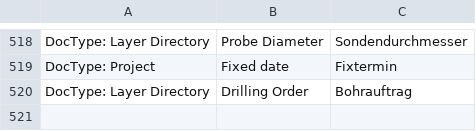
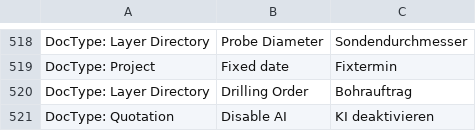
Before and after one commit to libracore/hb, a CSV file: heimbohrtechnik/translations/de.csv, drawn as a sheet; only a part is shown, gaps mark what is left out; the diff names each change by its address in the sheet, - before the commit and + after, or states it on an @@ line.

Commit message:
option to disable AI for quotation and sales order

```diff
--- a/heimbohrtechnik/translations/de.csv
+++ b/heimbohrtechnik/translations/de.csv
+row 521: DocType: Quotation | Disable AI | KI deaktivieren
```
Also changed, not shown: 2 other files.
